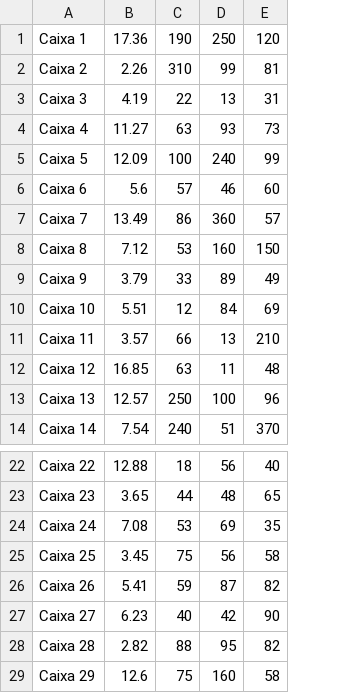
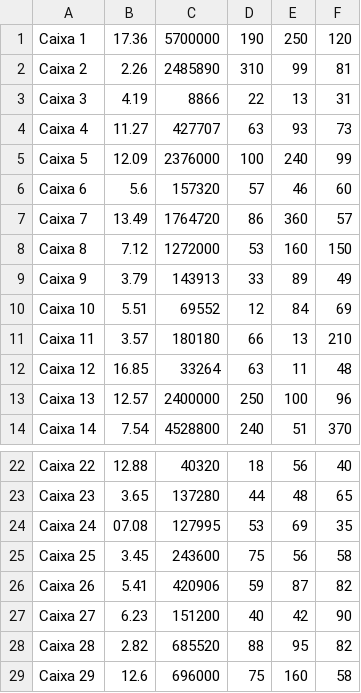
Before and after one commit to JoaoPedroPPS/Algoritmo-genetico-carga-aviao, a CSV file: dados.csv, drawn as a sheet; only a part is shown, gaps mark what is left out; the diff names each change by its address in the sheet, - before the commit and + after, or states it on an @@ line.

```diff
--- a/dados.csv
+++ b/dados.csv
+column C, rows 1-14: 5700000 | 2485890 | 8866 | 427707 | 2376000 | 157320 | 1764720 | 1272000 | 143913 | 69552 | 180180 | 33264 | 2400000 | 4528800; rows 22-29: 40320 | 137280 | 127995 | 243600 | 420906 | 151200 | 685520 | 696000
-B24: 7.08
+B24: 07.08
```
Also changed, not shown: 6 other files.
